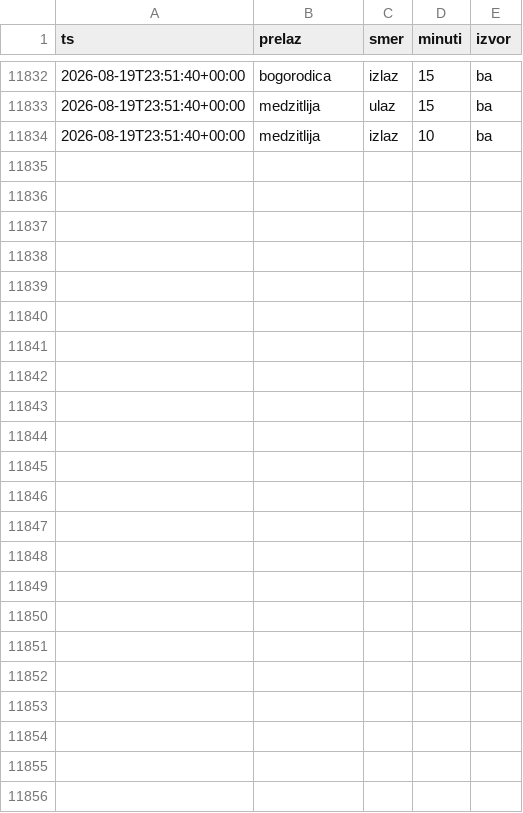
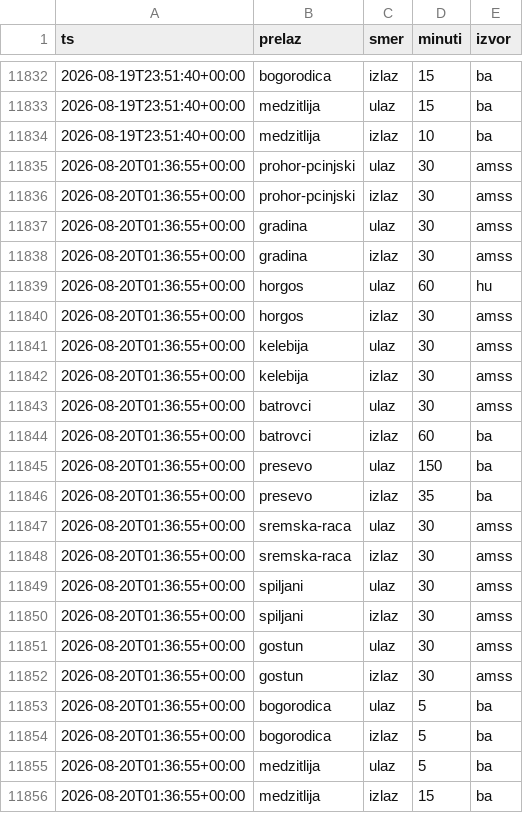
Before and after one commit to vojinovic/Gasolina, a CSV file: istorija.csv, drawn as a sheet; only a part is shown, gaps mark what is left out; the diff names each change by its address in the sheet, - before the commit and + after, or states it on an @@ line.

```diff
--- a/istorija.csv
+++ b/istorija.csv
+row 11835: 2026-08-20T01:36:55+00:00 | prohor-pcinjski | ulaz | 30 | amss
+row 11836: 2026-08-20T01:36:55+00:00 | prohor-pcinjski | izlaz | 30 | amss
+row 11837: 2026-08-20T01:36:55+00:00 | gradina | ulaz | 30 | amss
+row 11838: 2026-08-20T01:36:55+00:00 | gradina | izlaz | 30 | amss
+row 11839: 2026-08-20T01:36:55+00:00 | horgos | ulaz | 60 | hu
+row 11840: 2026-08-20T01:36:55+00:00 | horgos | izlaz | 30 | amss
+row 11841: 2026-08-20T01:36:55+00:00 | kelebija | ulaz | 30 | amss
+row 11842: 2026-08-20T01:36:55+00:00 | kelebija | izlaz | 30 | amss
+row 11843: 2026-08-20T01:36:55+00:00 | batrovci | ulaz | 30 | amss
+row 11844: 2026-08-20T01:36:55+00:00 | batrovci | izlaz | 60 | ba
+row 11845: 2026-08-20T01:36:55+00:00 | presevo | ulaz | 150 | ba
+row 11846: 2026-08-20T01:36:55+00:00 | presevo | izlaz | 35 | ba
+row 11847: 2026-08-20T01:36:55+00:00 | sremska-raca | ulaz | 30 | amss
+row 11848: 2026-08-20T01:36:55+00:00 | sremska-raca | izlaz | 30 | amss
+row 11849: 2026-08-20T01:36:55+00:00 | spiljani | ulaz | 30 | amss
+row 11850: 2026-08-20T01:36:55+00:00 | spiljani | izlaz | 30 | amss
+row 11851: 2026-08-20T01:36:55+00:00 | gostun | ulaz | 30 | amss
+row 11852: 2026-08-20T01:36:55+00:00 | gostun | izlaz | 30 | amss
+row 11853: 2026-08-20T01:36:55+00:00 | bogorodica | ulaz | 5 | ba
+row 11854: 2026-08-20T01:36:55+00:00 | bogorodica | izlaz | 5 | ba
+row 11855: 2026-08-20T01:36:55+00:00 | medzitlija | ulaz | 5 | ba
+row 11856: 2026-08-20T01:36:55+00:00 | medzitlija | izlaz | 15 | ba
```
Also changed, not shown: 2 other files.
